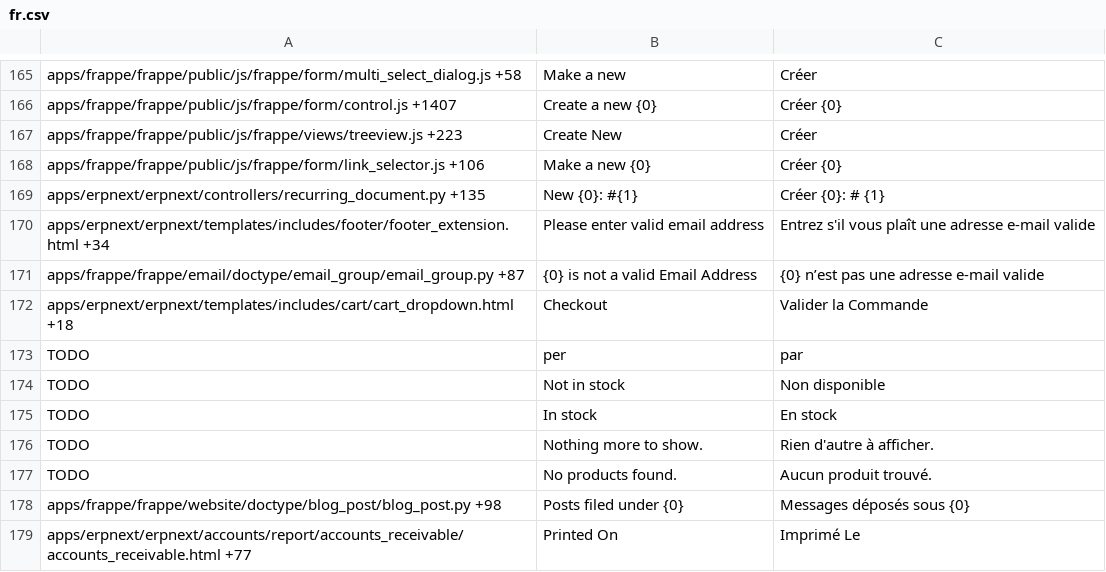
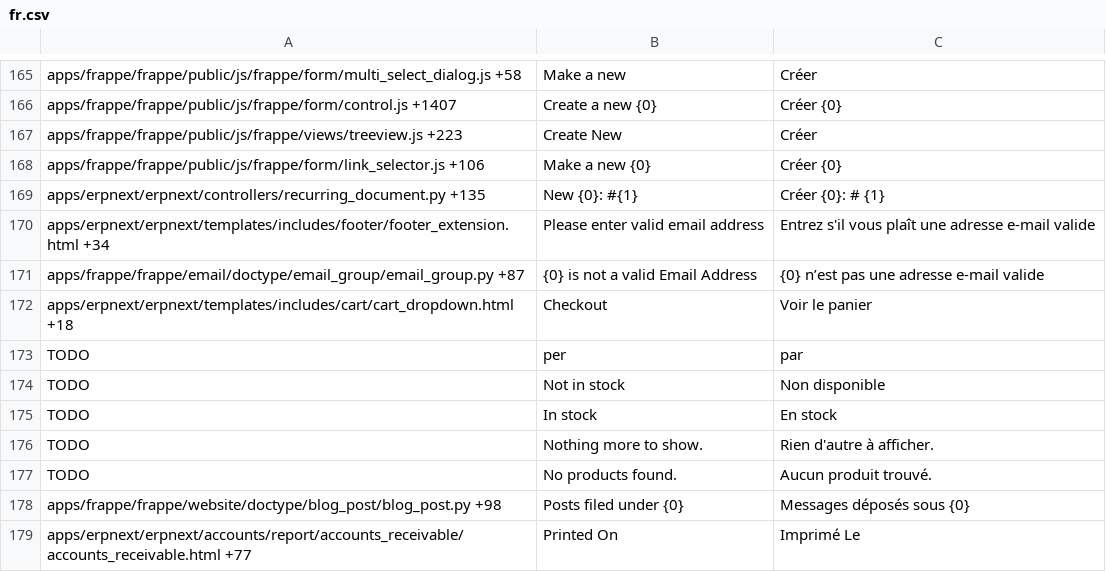
Before and after one commit to britlog/erpnext_customization, a CSV file: erpnext_customization/translations/fr.csv, drawn as a sheet; only a part is shown, gaps mark what is left out.

```diff
--- a/erpnext_customization/translations/fr.csv
+++ b/erpnext_customization/translations/fr.csv
@@ -171,3 +171,3 @@ apps/erpnext/erpnext/templates/includes/footer/footer_extension.html +34,Please
 apps/frappe/frappe/email/doctype/email_group/email_group.py +87,{0} is not a valid Email Address,{0} n’est pas une adresse e-mail valide
-apps/erpnext/erpnext/templates/includes/cart/cart_dropdown.html +18,Checkout,Valider la Commande
+apps/erpnext/erpnext/templates/includes/cart/cart_dropdown.html +18,Checkout,Voir le panier
 TODO,per,par
```
Also changed, not shown: 2 other files.
